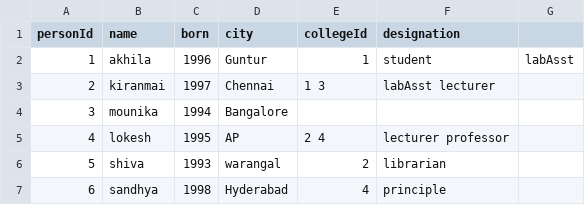
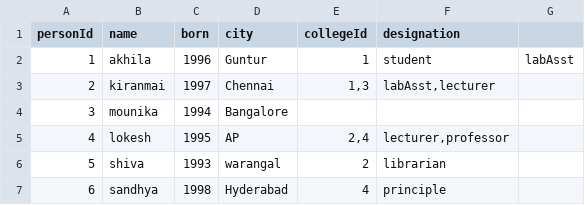
Before and after one commit to sonypillutla/python, a CSV file: person_data.csv, drawn as a sheet.

Commit message:
Update person_data.csv

```diff
--- a/person_data.csv
+++ b/person_data.csv
@@ -2,5 +2,5 @@ personId,name,born,city,collegeId,designation
 1,akhila,1996,Guntur,1,student,labAsst
-2,kiranmai,1997,Chennai,1 3,labAsst lecturer
+2,kiranmai,1997,Chennai,"1,3","labAsst,lecturer"
 3,mounika,1994,Bangalore,,
-4,lokesh,1995,AP,2 4,lecturer professor
+4,lokesh,1995,AP,"2,4","lecturer,professor"
 5,shiva,1993,warangal,2,librarian
```
